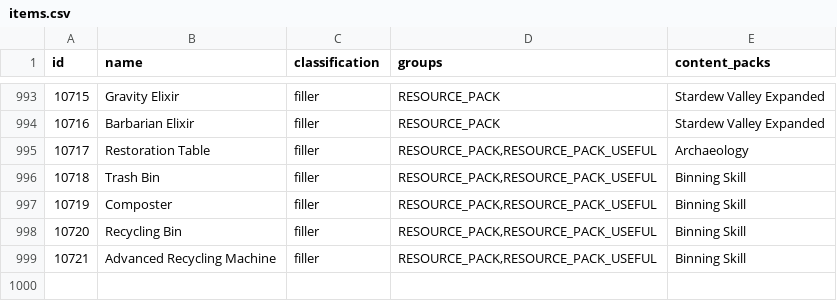
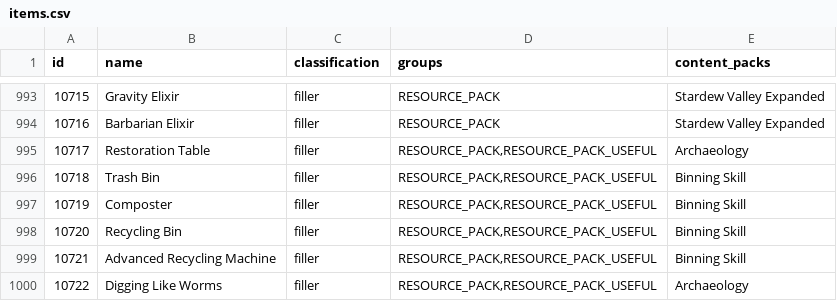
Before and after one commit to itepastra/Archipelago, a CSV file: worlds/stardew_valley/data/items.csv, drawn as a sheet; only a part is shown, gaps mark what is left out.

```diff
--- a/worlds/stardew_valley/data/items.csv
+++ b/worlds/stardew_valley/data/items.csv
@@ -999 +999,2 @@ id,name,classification,groups,content_packs
 10721,Advanced Recycling Machine,filler,"RESOURCE_PACK,RESOURCE_PACK_USEFUL",Binning Skill
+10722,Digging Like Worms,filler,"RESOURCE_PACK,RESOURCE_PACK_USEFUL",Archaeology
```
Also changed, not shown: worlds/stardew_valley/data/locations.csv, 3 other files.
